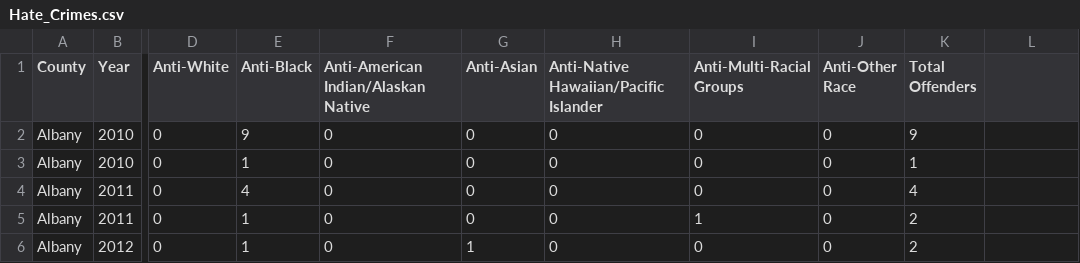
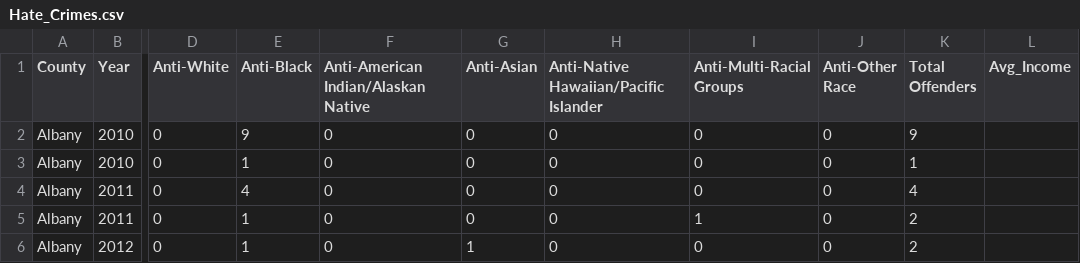
Before and after one commit to catherine-liang/economic-drivers, a CSV file: Hate_Crimes.csv, drawn as a sheet; only a part is shown, gaps mark what is left out; the diff names each change by its address in the sheet, - before the commit and + after, or states it on an @@ line.

Commit message:
doing hc data parsing

```diff
--- a/Hate_Crimes.csv
+++ b/Hate_Crimes.csv
-L1: (empty)
+L1: Avg_Income
```
Also changed, not shown: 9 other files.
